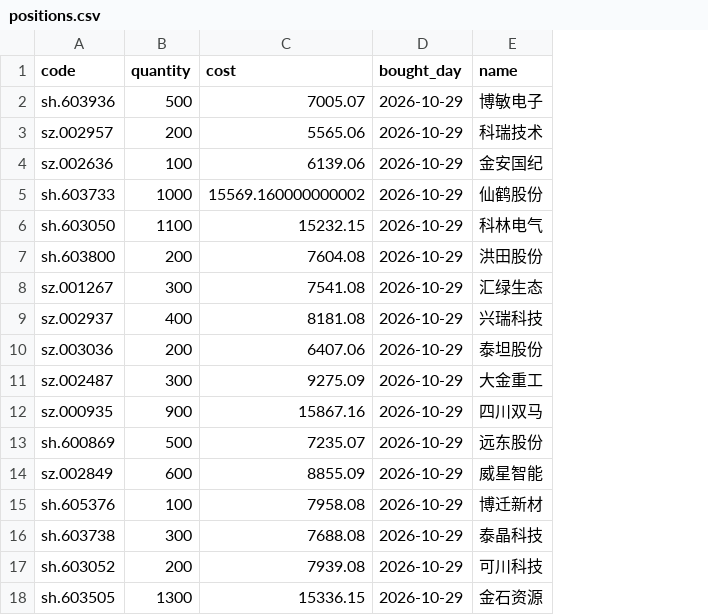
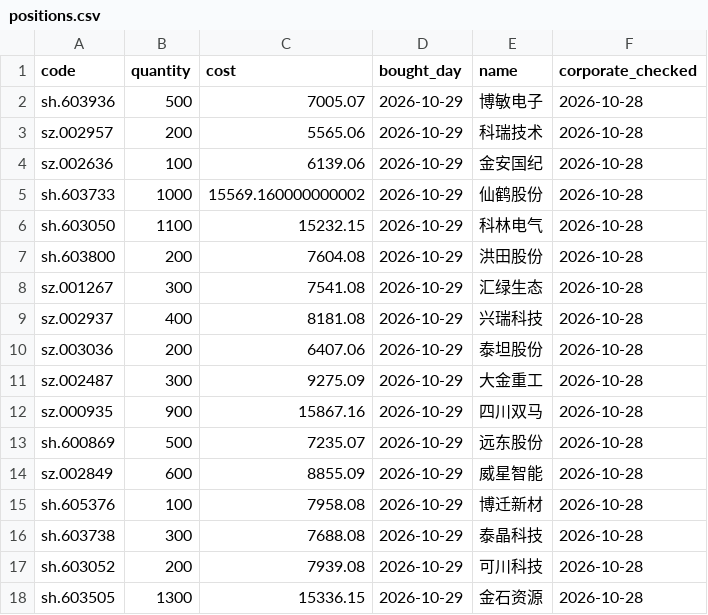
Before and after one commit to Bowen389/xgboost, a CSV file: reports/v2/positions.csv, drawn as a sheet; the diff names each change by its address in the sheet, - before the commit and + after, or states it on an @@ line.

Commit message:
Update paper ledger, model and data audit [skip ci]

```diff
--- a/reports/v2/positions.csv
+++ b/reports/v2/positions.csv
+column F (corporate_checked), rows 2-18: all 2026-10-28
```
Also changed, not shown: reports/monthly075/positions.csv, 5 other files.
